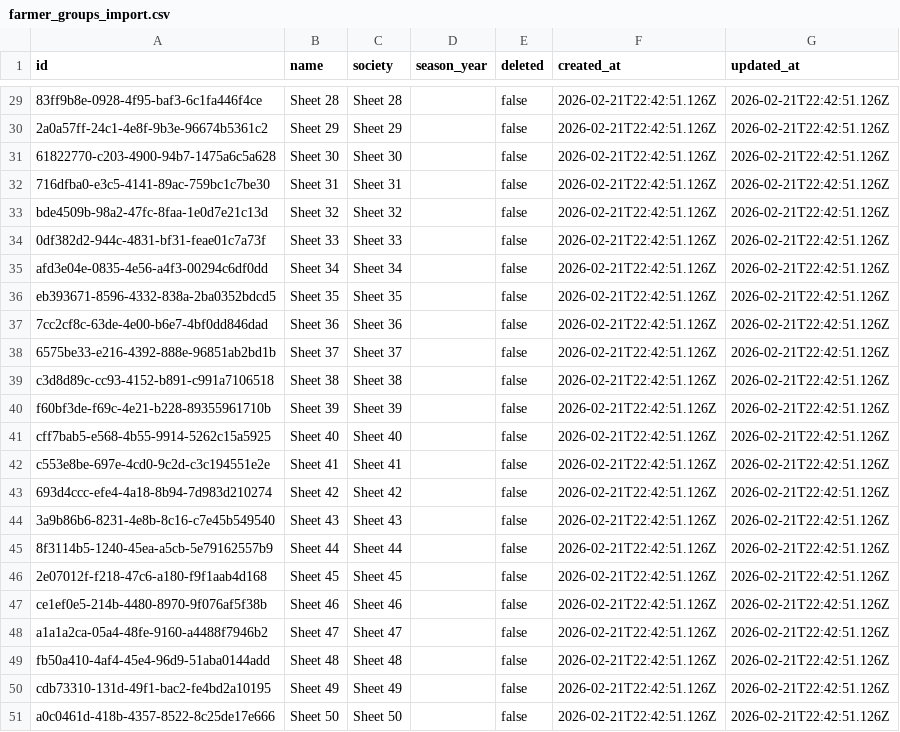
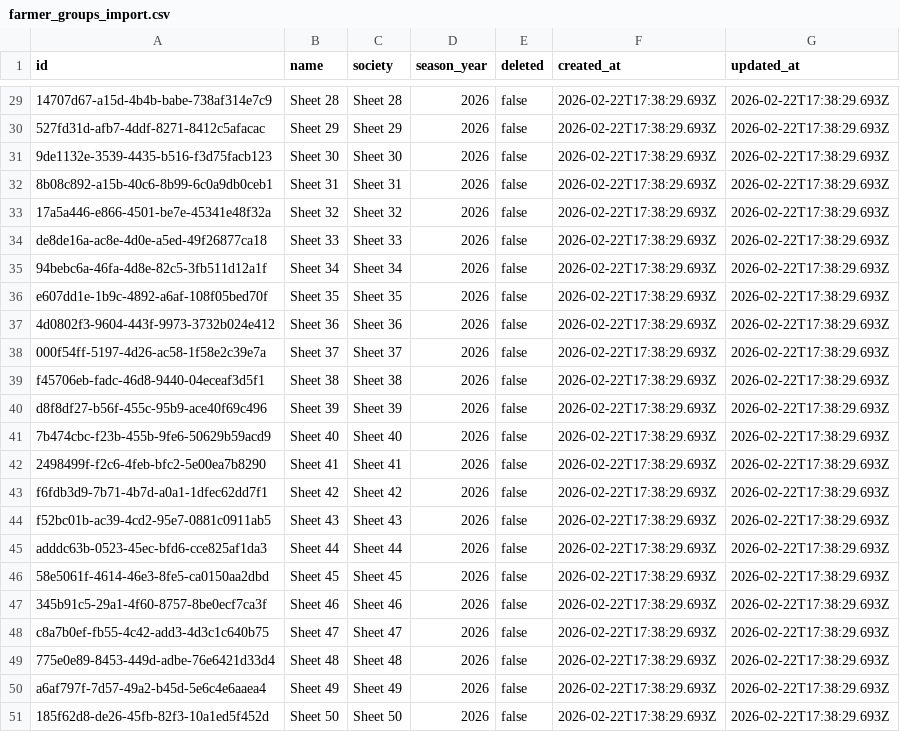
Before and after one commit to nkwabyte/greenfield_app, a CSV file: apps/web/docs/data/farmer_groups_import.csv, drawn as a sheet; only a part is shown, gaps mark what is left out; the diff covers the shown part only; the diff names each change by its address in the sheet, - before the commit and + after, or states it on an @@ line.

```diff
--- a/apps/web/docs/data/farmer_groups_import.csv
+++ b/apps/web/docs/data/farmer_groups_import.csv
-A29 (id): 83ff9b8e-0928-4f95-baf3-6c1fa446f4ce
+A29 (id): 14707d67-a15d-4b4b-babe-738af314e7c9
-D29:D51 (season_year): (empty)
+D29:D51 (season_year): 2026
-F29:F51 (created_at): 2026-02-21T22:42:51.126Z
+F29:F51 (created_at): 2026-02-22T17:38:29.693Z
-G29:G51 (updated_at): 2026-02-21T22:42:51.126Z
+G29:G51 (updated_at): 2026-02-22T17:38:29.693Z
-A30 (id): 2a0a57ff-24c1-4e8f-9b3e-96674b5361c2
+A30 (id): 527fd31d-afb7-4ddf-8271-8412c5afacac
-A31 (id): 61822770-c203-4900-94b7-1475a6c5a628
+A31 (id): 9de1132e-3539-4435-b516-f3d75facb123
-A32 (id): 716dfba0-e3c5-4141-89ac-759bc1c7be30
+A32 (id): 8b08c892-a15b-40c6-8b99-6c0a9db0ceb1
-A33 (id): bde4509b-98a2-47fc-8faa-1e0d7e21c13d
+A33 (id): 17a5a446-e866-4501-be7e-45341e48f32a
-A34 (id): 0df382d2-944c-4831-bf31-feae01c7a73f
+A34 (id): de8de16a-ac8e-4d0e-a5ed-49f26877ca18
-A35 (id): afd3e04e-0835-4e56-a4f3-00294c6df0dd
+A35 (id): 94bebc6a-46fa-4d8e-82c5-3fb511d12a1f
-A36 (id): eb393671-8596-4332-838a-2ba0352bdcd5
+A36 (id): e607dd1e-1b9c-4892-a6af-108f05bed70f
-A37 (id): 7cc2cf8c-63de-4e00-b6e7-4bf0dd846dad
+A37 (id): 4d0802f3-9604-443f-9973-3732b024e412
-A38 (id): 6575be33-e216-4392-888e-96851ab2bd1b
+A38 (id): 000f54ff-5197-4d26-ac58-1f58e2c39e7a
-A39 (id): c3d8d89c-cc93-4152-b891-c991a7106518
+A39 (id): f45706eb-fadc-46d8-9440-04eceaf3d5f1
-A40 (id): f60bf3de-f69c-4e21-b228-89355961710b
+A40 (id): d8f8df27-b56f-455c-95b9-ace40f69c496
-A41 (id): cff7bab5-e568-4b55-9914-5262c15a5925
+A41 (id): 7b474cbc-f23b-455b-9fe6-50629b59acd9
-A42 (id): c553e8be-697e-4cd0-9c2d-c3c194551e2e
+A42 (id): 2498499f-f2c6-4feb-bfc2-5e00ea7b8290
-A43 (id): 693d4ccc-efe4-4a18-8b94-7d983d210274
+A43 (id): f6fdb3d9-7b71-4b7d-a0a1-1dfec62dd7f1
-A44 (id): 3a9b86b6-8231-4e8b-8c16-c7e45b549540
+A44 (id): f52bc01b-ac39-4cd2-95e7-0881c0911ab5
-A45 (id): 8f3114b5-1240-45ea-a5cb-5e79162557b9
+A45 (id): adddc63b-0523-45ec-bfd6-cce825af1da3
-A46 (id): 2e07012f-f218-47c6-a180-f9f1aab4d168
+A46 (id): 58e5061f-4614-46e3-8fe5-ca0150aa2dbd
-A47 (id): ce1ef0e5-214b-4480-8970-9f076af5f38b
+A47 (id): 345b91c5-29a1-4f60-8757-8be0ecf7ca3f
-A48 (id): a1a1a2ca-05a4-48fe-9160-a4488f7946b2
+A48 (id): c8a7b0ef-fb55-4c42-add3-4d3c1c640b75
-A49 (id): fb50a410-4af4-45e4-96d9-51aba0144add
+A49 (id): 775e0e89-8453-449d-adbe-76e6421d33d4
-A50 (id): cdb73310-131d-49f1-bac2-fe4bd2a10195
+A50 (id): a6af797f-7d57-49a2-b45d-5e6c4e6aaea4
-A51 (id): a0c0461d-418b-4357-8522-8c25de17e666
+A51 (id): 185f62d8-de26-45fb-82f3-10a1ed5f452d
```
Also changed, not shown: 108 edited cells elsewhere in this file, apps/web/docs/data/new_farmers_import.csv, apps/web/docs/data/products_import.csv, 16 other files.
